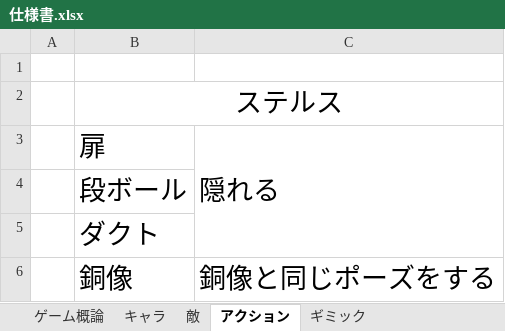
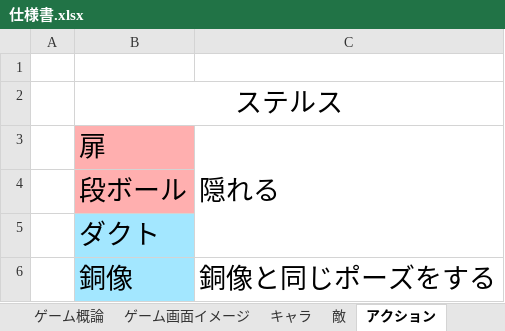
Before and after one commit to arcase6/GGJ2019-C, an Excel workbook: 仕様書.xlsx, sheet アクション, drawn as a sheet; values as stored, in another font and other column widths than the file's, no borders; the diff names each change by its address in the sheet, - before the commit and + after, or states it on an @@ line.

```diff
--- a/仕様書.xlsx (sheet アクション)
+++ b/仕様書.xlsx (sheet アクション)
+sheet tab: ゲーム画面イメージ
-B3:B4 fill: none
+B3:B4 fill: #FFAFAF
-B5:B6 fill: none
+B5:B6 fill: #A3E7FF
```
Also changed, not shown: sheet ギミック, sheet 敵, sheet ゲーム概論, charts or pictures.
